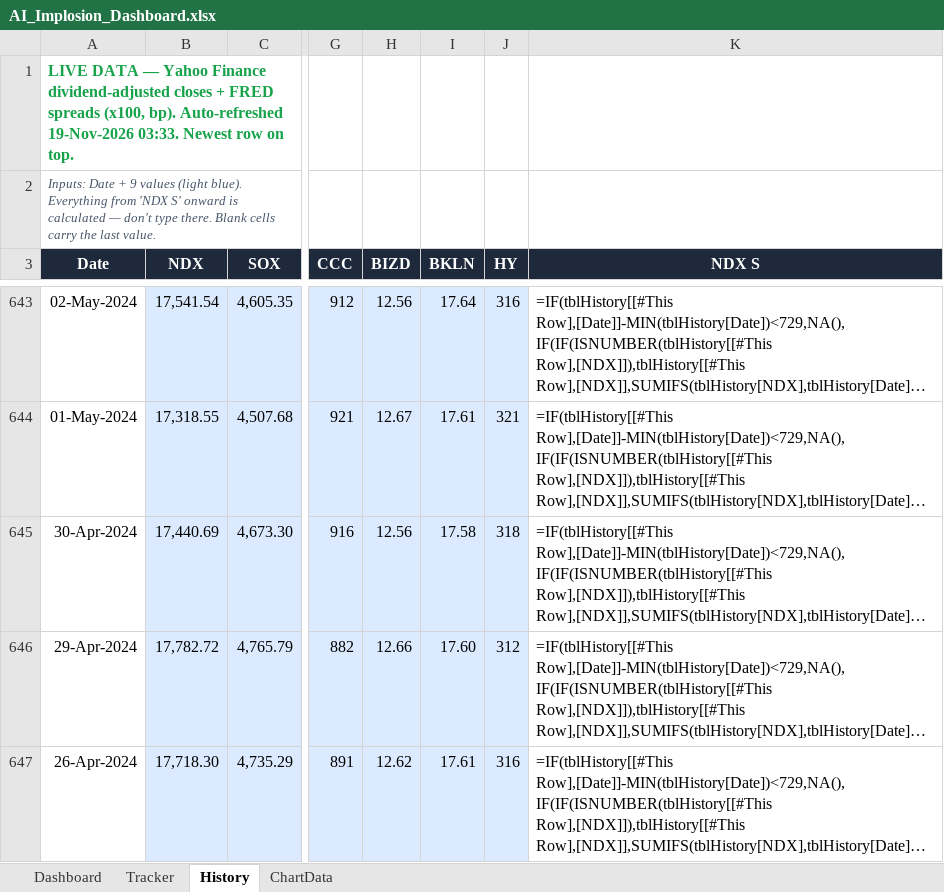
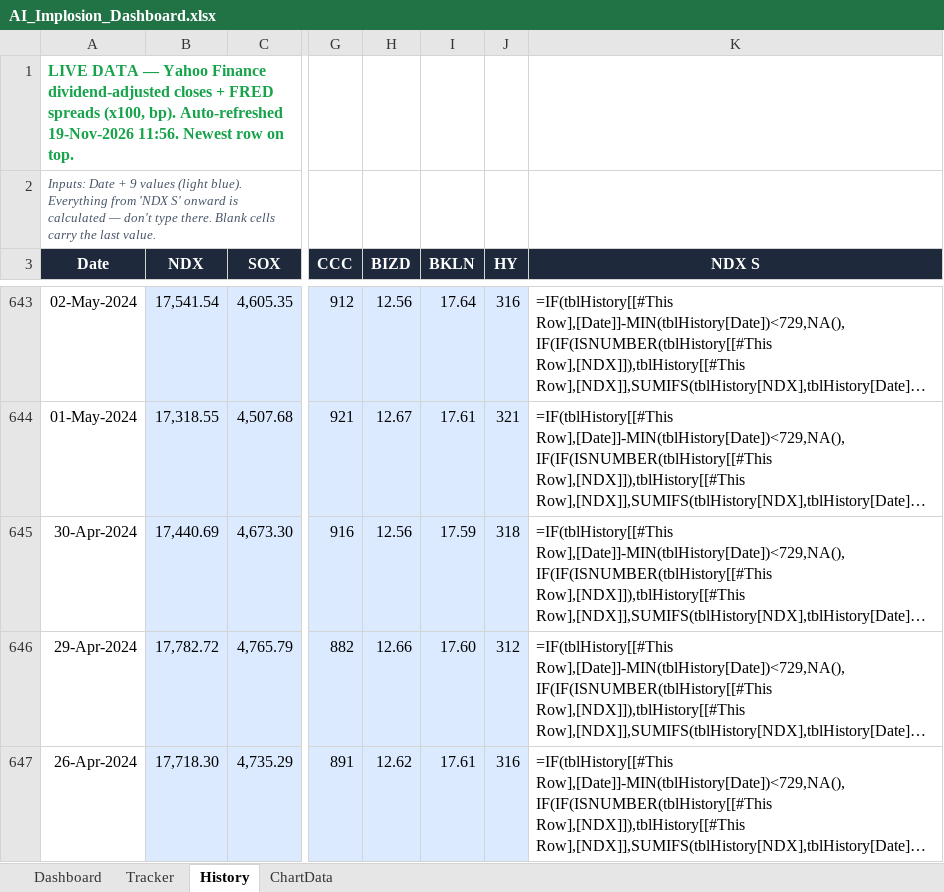
Before and after one commit to kkreddy79/ai-implosion, an Excel workbook: docs/AI_Implosion_Dashboard.xlsx, sheet History, drawn as a sheet; only a part is shown, gaps mark what is left out; long unchanged cells end in …; values as stored, in another font and other column widths than the file's, no borders; formulas without a stored value are shown as written; table styles not drawn; the diff names each change by its address in the sheet, - before the commit and + after, or states it on an @@ line.

```diff
--- a/docs/AI_Implosion_Dashboard.xlsx (sheet History)
+++ b/docs/AI_Implosion_Dashboard.xlsx (sheet History)
-A1 (Date): …Auto-refreshed 19-Nov-2026 03:33. Newest row…
+A1 (Date): …Auto-refreshed 19-Nov-2026 11:56. Newest row…
-I645 (BKLN): 17.58
+I645 (BKLN): 17.59
```
Also changed, not shown: 4 other files.
